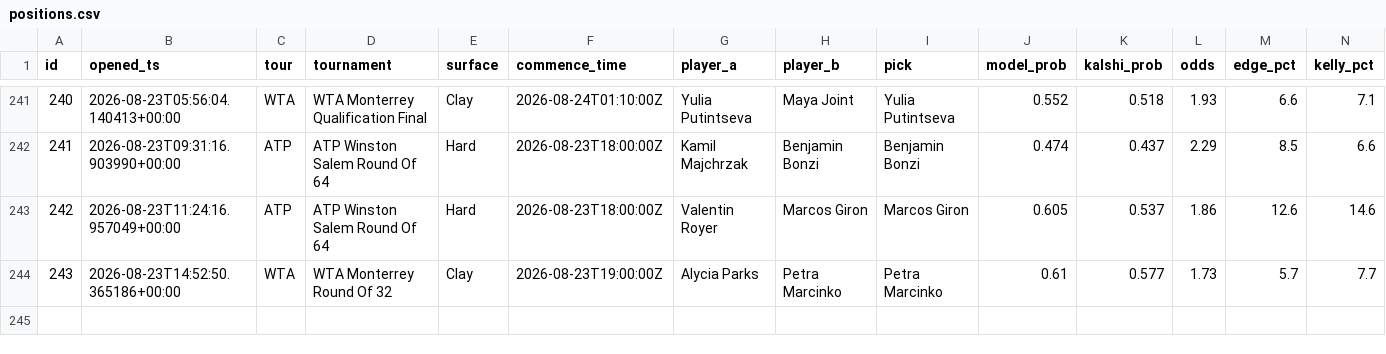
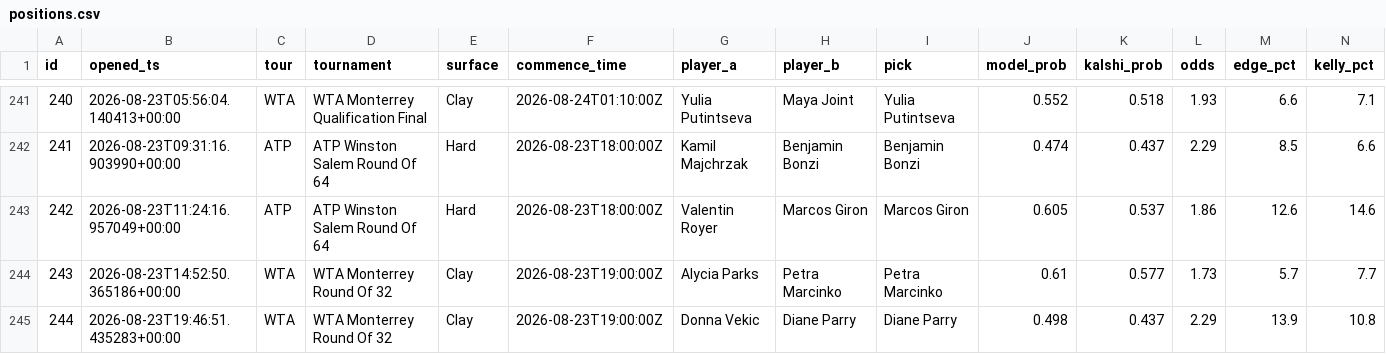
Before and after one commit to JorgeCampe/tennis-signals-bot, a CSV file: tennis_signals_bot/data/positions.csv, drawn as a sheet; only a part is shown, gaps mark what is left out; rows hold the shown columns only; the diff names each change by its address in the sheet, - before the commit and + after, or states it on an @@ line.

```diff
--- a/tennis_signals_bot/data/positions.csv
+++ b/tennis_signals_bot/data/positions.csv
+row 245: 244 | 2026-08-23T19:46:51.435283+00:00 | WTA | WTA Monterrey Round Of 32 | Clay | 2026-08-23T19:00:00Z | Donna Vekic | Diane Parry | Diane Parry | 0.498 | 0.437 | 2.29 | 13.9 | 10.8
```
Also changed, not shown: tennis_signals_bot/data/equity.csv, tennis_signals_bot/data/signals.csv, 2 other files.
